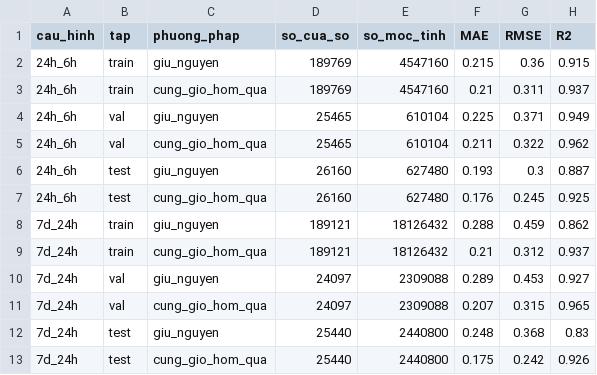
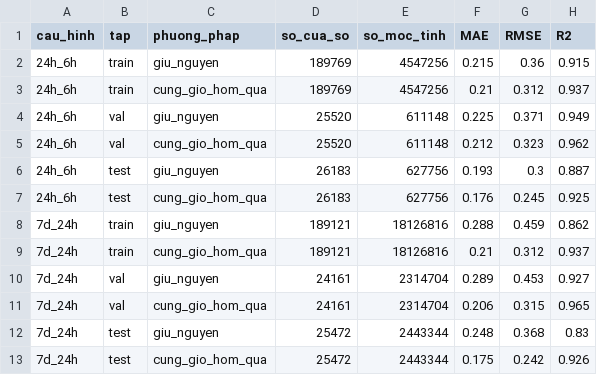
Before and after one commit to lvhoaa01/datn, a CSV file: artifacts/dataset/baselines.csv, drawn as a sheet.

Commit message:
Causal cleaning: ffill up to 8 h, flags as model inputs
Cleaning now uses only past data, so the same rule runs in training,
evaluation and the live system.

- build_base_splits.py: range check, then ffill(limit=32) across split
  boundaries; flags 0 observed, 1 filled, -1 NA; one-step DO spikes kept
- verify_dataset.py: re-implements the ffill rule cell by cell with stdlib
- common.py: flag constants, runs, fit_scaler, inverse_do; window_starts
  drops windows touching flag -1
- train.py: WindowDataset and make_data; input = 6 scaled variables plus
  6 binary fill flags; --check validates scaling and window counts
- causal_imputation_benchmark.py: compares ffill, same time yesterday,
  with offset, offset decay and blend; ffill kept (no tuned parameters)
- gap_threshold_study.py: gap histogram and figure, threshold sensitivity
  under the causal rule, low-DO episode coverage
- Remove imputation_benchmark.py, gap_histogram_figure.py, their outputs
  and the pypots and scipy dependencies
- LAM_SACH.md rewritten in reasoning order (gaps, method, 8 h threshold,
  rule, results); README: flags, window counts, baselines, full
  reproduction procedure

```diff
--- a/artifacts/dataset/baselines.csv
+++ b/artifacts/dataset/baselines.csv
@@ -1,13 +1,13 @@
 cau_hinh,tap,phuong_phap,so_cua_so,so_moc_tinh,MAE,RMSE,R2
-24h_6h,train,giu_nguyen,189769,4547160,0.215,0.36,0.915
-24h_6h,train,cung_gio_hom_qua,189769,4547160,0.21,0.311,0.937
-24h_6h,val,giu_nguyen,25465,610104,0.225,0.371,0.949
-24h_6h,val,cung_gio_hom_qua,25465,610104,0.211,0.322,0.962
-24h_6h,test,giu_nguyen,26160,627480,0.193,0.3,0.887
-24h_6h,test,cung_gio_hom_qua,26160,627480,0.176,0.245,0.925
-7d_24h,train,giu_nguyen,189121,18126432,0.288,0.459,0.862
-7d_24h,train,cung_gio_hom_qua,189121,18126432,0.21,0.312,0.937
-7d_24h,val,giu_nguyen,24097,2309088,0.289,0.453,0.927
-7d_24h,val,cung_gio_hom_qua,24097,2309088,0.207,0.315,0.965
-7d_24h,test,giu_nguyen,25440,2440800,0.248,0.368,0.83
-7d_24h,test,cung_gio_hom_qua,25440,2440800,0.175,0.242,0.926
+24h_6h,train,giu_nguyen,189769,4547256,0.215,0.36,0.915
+24h_6h,train,cung_gio_hom_qua,189769,4547256,0.21,0.312,0.937
+24h_6h,val,giu_nguyen,25520,611148,0.225,0.371,0.949
+24h_6h,val,cung_gio_hom_qua,25520,611148,0.212,0.323,0.962
+24h_6h,test,giu_nguyen,26183,627756,0.193,0.3,0.887
+24h_6h,test,cung_gio_hom_qua,26183,627756,0.176,0.245,0.925
+7d_24h,train,giu_nguyen,189121,18126816,0.288,0.459,0.862
+7d_24h,train,cung_gio_hom_qua,189121,18126816,0.21,0.312,0.937
+7d_24h,val,giu_nguyen,24161,2314704,0.289,0.453,0.927
+7d_24h,val,cung_gio_hom_qua,24161,2314704,0.206,0.315,0.965
+7d_24h,test,giu_nguyen,25472,2443344,0.248,0.368,0.83
+7d_24h,test,cung_gio_hom_qua,25472,2443344,0.175,0.242,0.926
```
Also changed, not shown: artifacts/dataset/threshold_sensitivity.csv, 27 other files.
